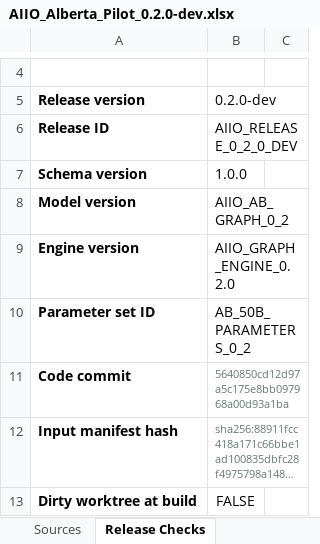
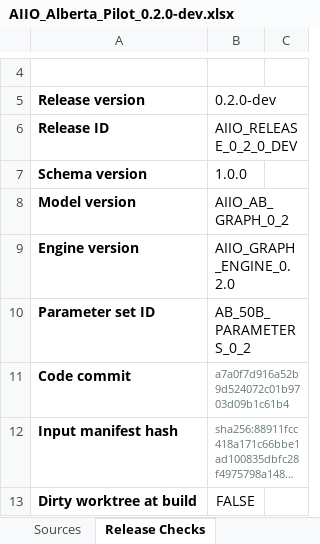
Before and after one commit to chiKeka/aiio-canada, an Excel workbook: public/downloads/AIIO_Alberta_Pilot_0.2.0-dev.xlsx, sheet Release Checks, drawn as a sheet; only a part is shown, gaps mark what is left out; long unchanged cells end in …; values as stored, in another font and other column widths than the file's, no borders; conditional formats not drawn; the diff names each change by its address in the sheet, - before the commit and + after, or states it on an @@ line.

```diff
--- a/public/downloads/AIIO_Alberta_Pilot_0.2.0-dev.xlsx (sheet Release Checks)
+++ b/public/downloads/AIIO_Alberta_Pilot_0.2.0-dev.xlsx (sheet Release Checks)
-B11 (0.2.0-dev): 5640850cd12d97a5c175e8bb097968a00d93a1ba
+B11 (0.2.0-dev): a7a0f7d916a52b9d524072c01b9703d09b1c61b4
```
Also changed, not shown: charts or pictures, 11 other files.
